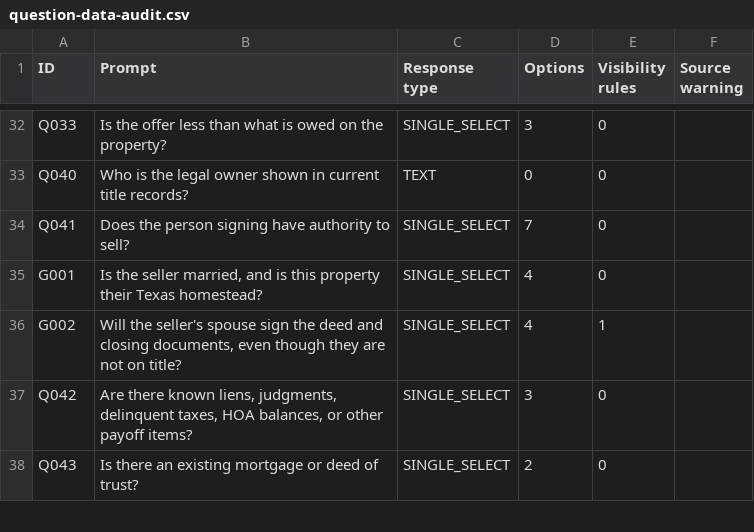
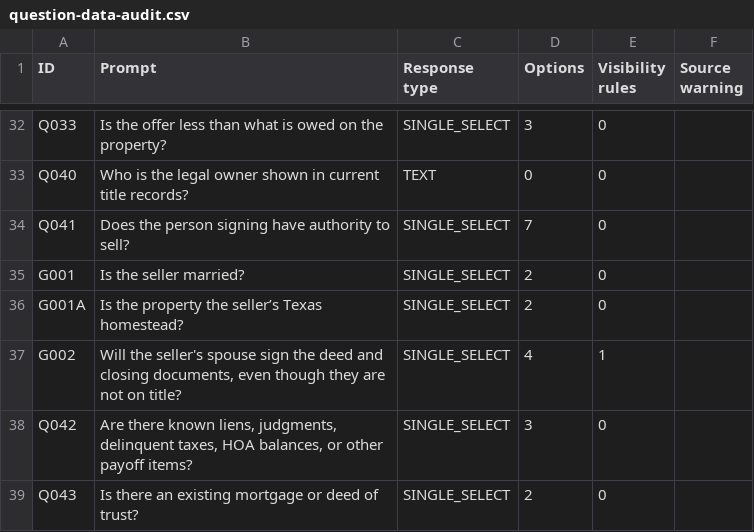
Before and after one commit to hayesmedia/question-tree, a CSV file: docs/question-data-audit.csv, drawn as a sheet; only a part is shown, gaps mark what is left out.

Commit message:
Split seller marriage and homestead questions with spouse-signing gate

```diff
--- a/docs/question-data-audit.csv
+++ b/docs/question-data-audit.csv
@@ -34,3 +34,4 @@
 "Q041","Does the person signing have authority to sell?","SINGLE_SELECT","7","0",""
-"G001","Is the seller married, and is this property their Texas homestead?","SINGLE_SELECT","4","0",""
+"G001","Is the seller married?","SINGLE_SELECT","2","0",""
+"G001A","Is the property the seller’s Texas homestead?","SINGLE_SELECT","2","0",""
 "G002","Will the seller's spouse sign the deed and closing documents, even though they are not on title?","SINGLE_SELECT","4","1",""
```
Also changed, not shown: 13 other files.
